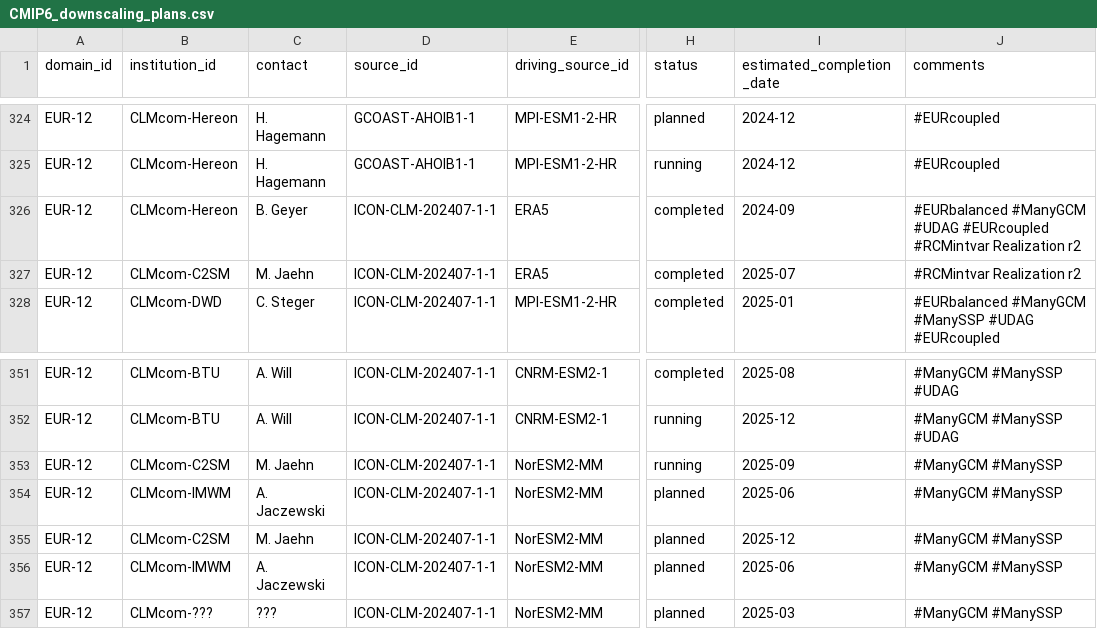
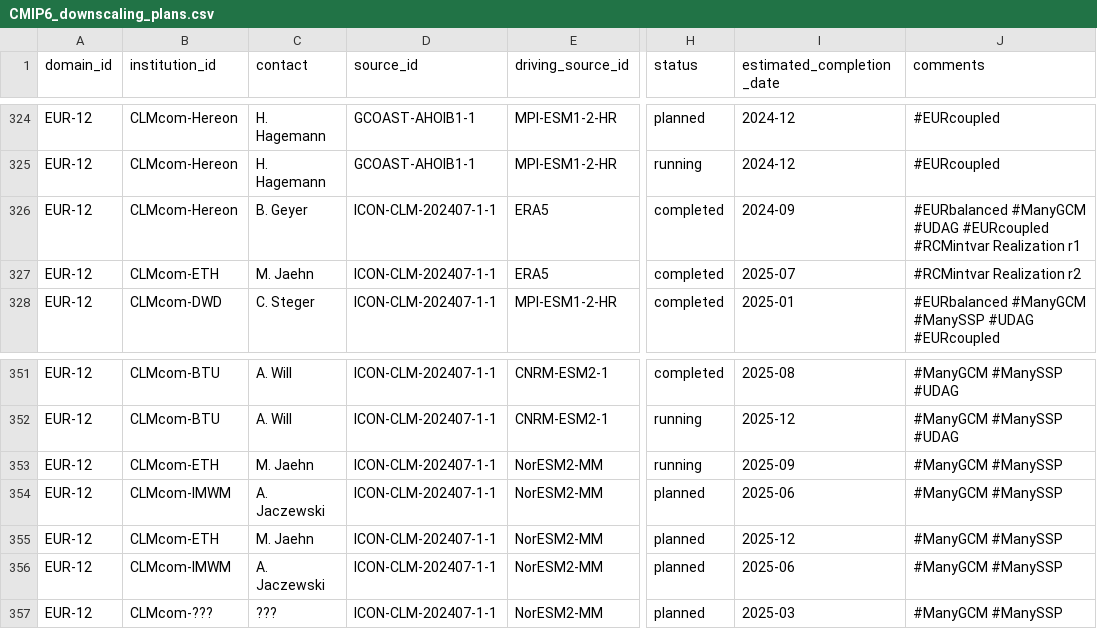
Before and after one commit to WCRP-CORDEX/simulation-status, a CSV file: CMIP6_downscaling_plans.csv, drawn as a sheet; only a part is shown, gaps mark what is left out; the diff names each change by its address in the sheet, - before the commit and + after, or states it on an @@ line.

Commit message:
Change C2SM to ETH and fix realization number
See #104

```diff
--- a/CMIP6_downscaling_plans.csv
+++ b/CMIP6_downscaling_plans.csv
-J326 (comments): …#RCMintvar Realization r2
+J326 (comments): …#RCMintvar Realization r1
-B327 (institution_id): CLMcom-C2SM
+B327 (institution_id): CLMcom-ETH
-B353 (institution_id): CLMcom-C2SM
+B353 (institution_id): CLMcom-ETH
-B355 (institution_id): CLMcom-C2SM
+B355 (institution_id): CLMcom-ETH
```
